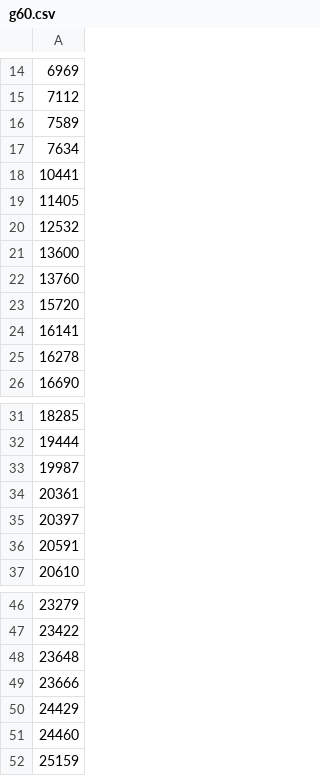
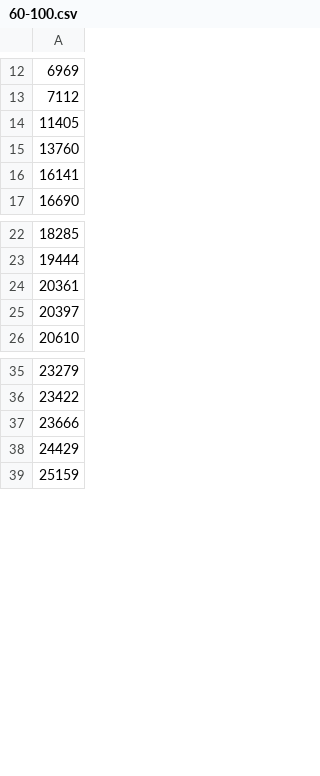
Before and after one commit to Molteh/RecommenderSystems, a CSV file: Progetto/data/longshort/60-100.csv (was Progetto/data/longshort/g60.csv), drawn as a sheet; only a part is shown, gaps mark what is left out; the diff covers the shown part only; the diff names each change by its address in the sheet, - before the commit and + after, or states it on an @@ line.

```diff
--- a/Progetto/data/longshort/g60.csv
+++ b/Progetto/data/longshort/60-100.csv
-row 16: 7589
-row 17: 7634
-row 18: 10441
-row 20: 12532
-row 21: 13600
-row 23: 15720
-row 25: 16278
-row 33: 19987
-row 36: 20591
-row 48: 23648
-row 51: 24460
```
Also changed, not shown: 15 removed rows elsewhere in this file, Progetto/data/longshort/0-10.csv, Progetto/data/longshort/25-40.csv, 9 other files.
